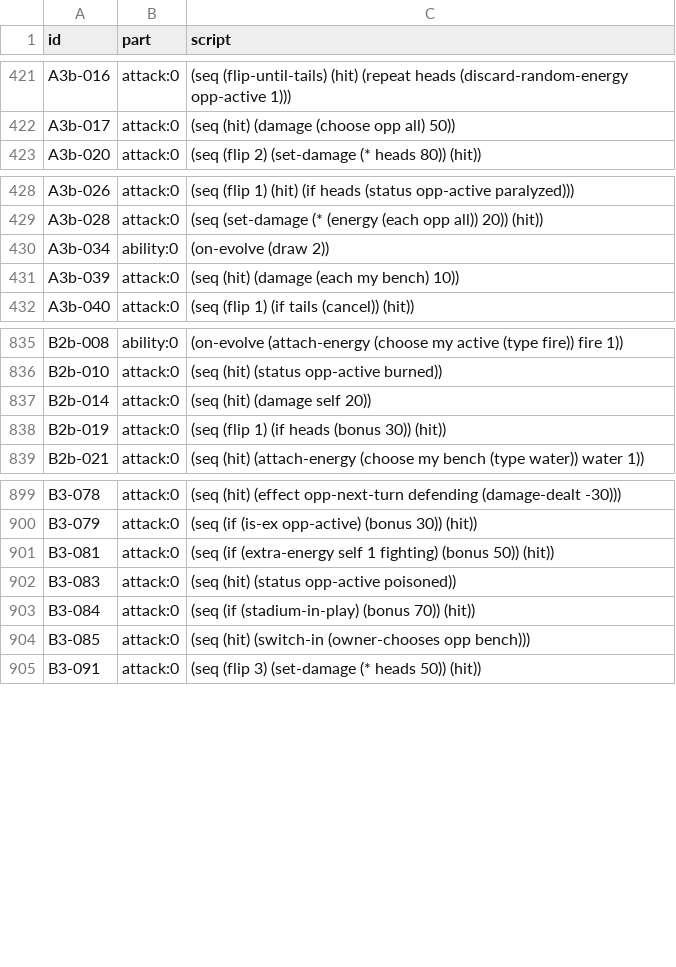
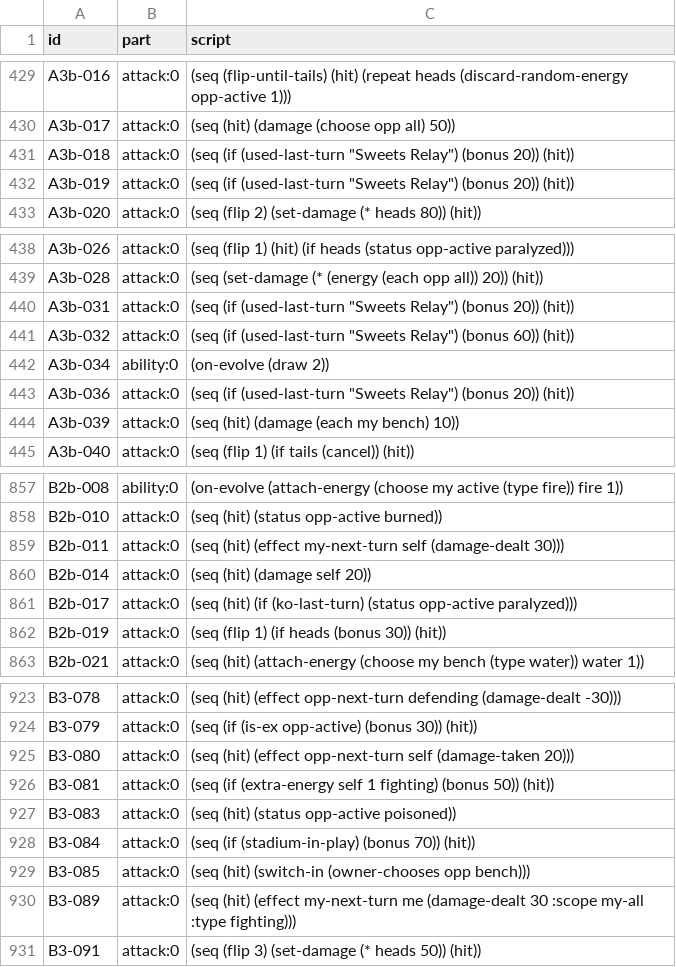
Before and after one commit to RemoMeijer/ThemPocketMonstersPocket, a TSV file: data/effects.tsv, drawn as a sheet; only a part is shown, gaps mark what is left out; the diff covers the shown part only.

```diff
--- a/data/effects.tsv
+++ b/data/effects.tsv
@@ -422,2 +430,4 @@ A3b-016	attack:0	(seq (flip-until-tails) (hit) (repeat heads (discard-random-ene
 A3b-017	attack:0	(seq (hit) (damage (choose opp all) 50))
+A3b-018	attack:0	(seq (if (used-last-turn "Sweets Relay") (bonus 20)) (hit))
+A3b-019	attack:0	(seq (if (used-last-turn "Sweets Relay") (bonus 20)) (hit))
 A3b-020	attack:0	(seq (flip 2) (set-damage (* heads 80)) (hit))
@@ -429,3 +439,6 @@ A3b-026	attack:0	(seq (flip 1) (hit) (if heads (status opp-active paralyzed)))
 A3b-028	attack:0	(seq (set-damage (* (energy (each opp all)) 20)) (hit))
+A3b-031	attack:0	(seq (if (used-last-turn "Sweets Relay") (bonus 20)) (hit))
+A3b-032	attack:0	(seq (if (used-last-turn "Sweets Relay") (bonus 60)) (hit))
 A3b-034	ability:0	(on-evolve (draw 2))
+A3b-036	attack:0	(seq (if (used-last-turn "Sweets Relay") (bonus 20)) (hit))
 A3b-039	attack:0	(seq (hit) (damage (each my bench) 10))
@@ -836,3 +858,5 @@ B2b-008	ability:0	(on-evolve (attach-energy (choose my active (type fire)) fire
 B2b-010	attack:0	(seq (hit) (status opp-active burned))
+B2b-011	attack:0	(seq (hit) (effect my-next-turn self (damage-dealt 30)))
 B2b-014	attack:0	(seq (hit) (damage self 20))
+B2b-017	attack:0	(seq (hit) (if (ko-last-turn) (status opp-active paralyzed)))
 B2b-019	attack:0	(seq (flip 1) (if heads (bonus 30)) (hit))
@@ -900,2 +924,3 @@ B3-078	attack:0	(seq (hit) (effect opp-next-turn defending (damage-dealt -30)))
 B3-079	attack:0	(seq (if (is-ex opp-active) (bonus 30)) (hit))
+B3-080	attack:0	(seq (hit) (effect opp-next-turn self (damage-taken 20)))
 B3-081	attack:0	(seq (if (extra-energy self 1 fighting) (bonus 50)) (hit))
@@ -904,2 +929,3 @@ B3-084	attack:0	(seq (if (stadium-in-play) (bonus 70)) (hit))
 B3-085	attack:0	(seq (hit) (switch-in (owner-chooses opp bench)))
+B3-089	attack:0	(seq (hit) (effect my-next-turn me (damage-dealt 30 :scope my-all :type fighting)))
 B3-091	attack:0	(seq (flip 3) (set-damage (* heads 50)) (hit))
```
Also changed, not shown: 26 added rows elsewhere in this file, 13 other files.
